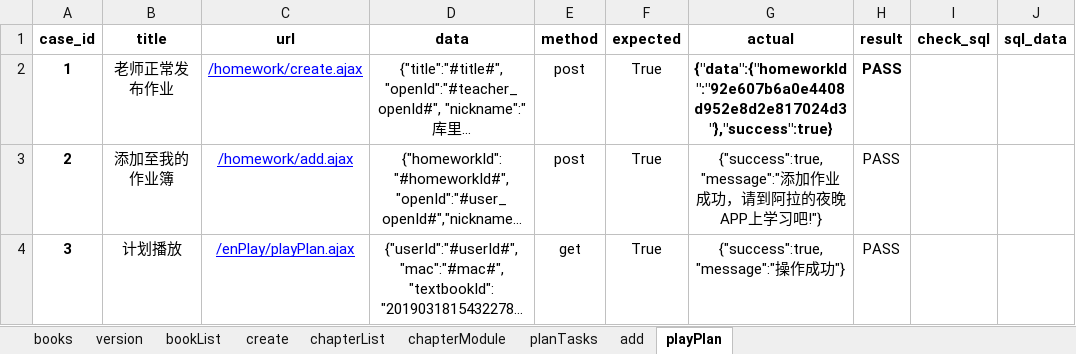
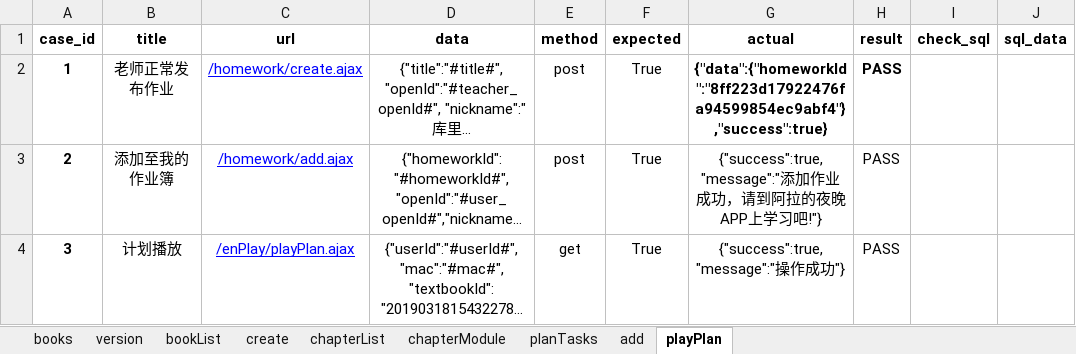
Before and after one commit to likangming/ALA_autotest, an Excel workbook: data/alawechat_cases.xlsx, sheet playPlan, drawn as a sheet; long unchanged cells end in …; values as stored, in another font and other column widths than the file's, no borders; the diff names each change by its address in the sheet, - before the commit and + after, or states it on an @@ line.

```diff
--- a/data/alawechat_cases.xlsx (sheet playPlan)
+++ b/data/alawechat_cases.xlsx (sheet playPlan)
-G2 (actual): {"data":{"homeworkId":"92e607b6a0e4408d952e8d2e817024d3"},"success":true}
+G2 (actual): {"data":{"homeworkId":"8ff223d17922476fa94599854ec9abf4"},"success":true}
```
Also changed, not shown: 2 other files.
